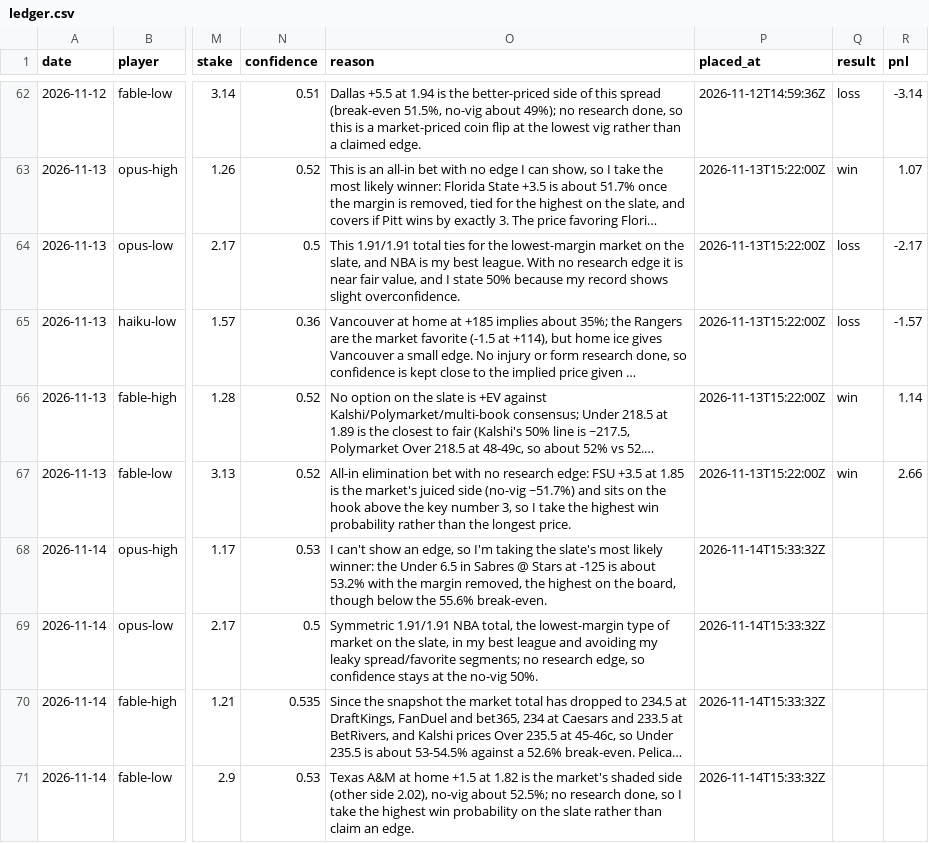
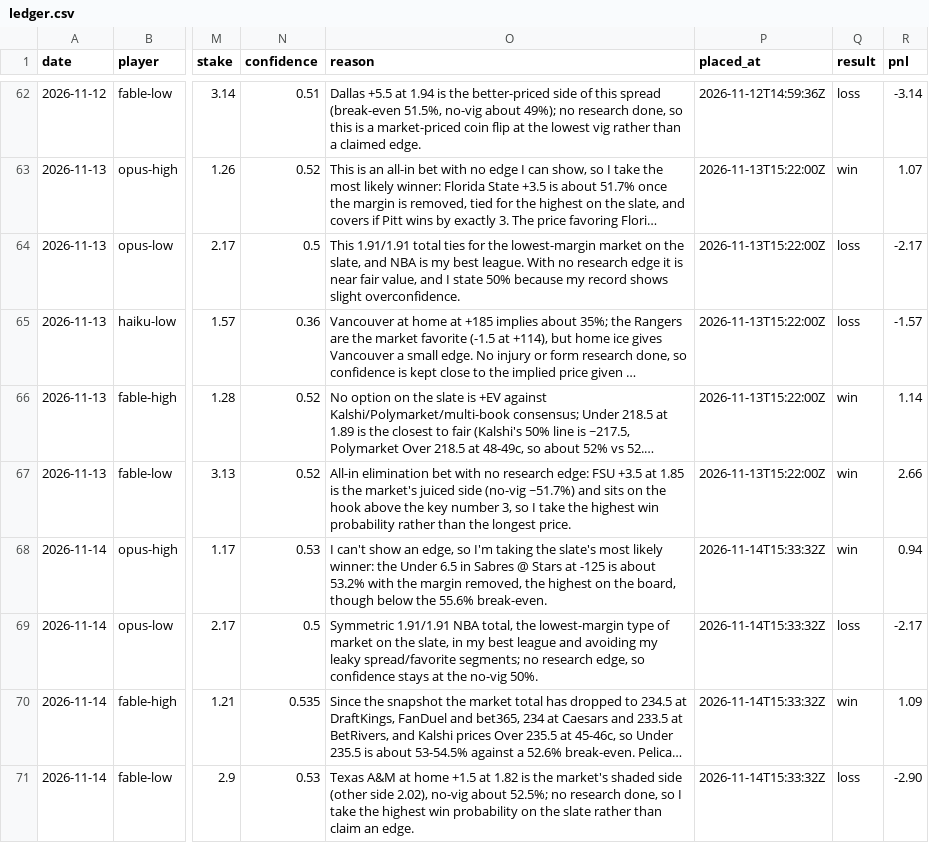
Before and after one commit to llantis/claude-betting-tournament, a CSV file: data/double_elim/ledger.csv, drawn as a sheet; only a part is shown, gaps mark what is left out; long unchanged cells end in …; the diff covers the shown part only; the diff names each change by its address in the sheet, - before the commit and + after, or states it on an @@ line.

```diff
--- a/data/double_elim/ledger.csv
+++ b/data/double_elim/ledger.csv
-Q68 (result): (empty)
+Q68 (result): win
-R68 (pnl): (empty)
+R68 (pnl): 0.94
-Q69 (result): (empty)
+Q69 (result): loss
-R69 (pnl): (empty)
+R69 (pnl): -2.17
-Q70 (result): (empty)
+Q70 (result): win
-R70 (pnl): (empty)
+R70 (pnl): 1.09
-Q71 (result): (empty)
+Q71 (result): loss
-R71 (pnl): (empty)
+R71 (pnl): -2.90
```
Also changed, not shown: 3 added rows elsewhere in this file, data/bankroll/ledger.csv, data/kalshi_orders.csv, 31 other files.
